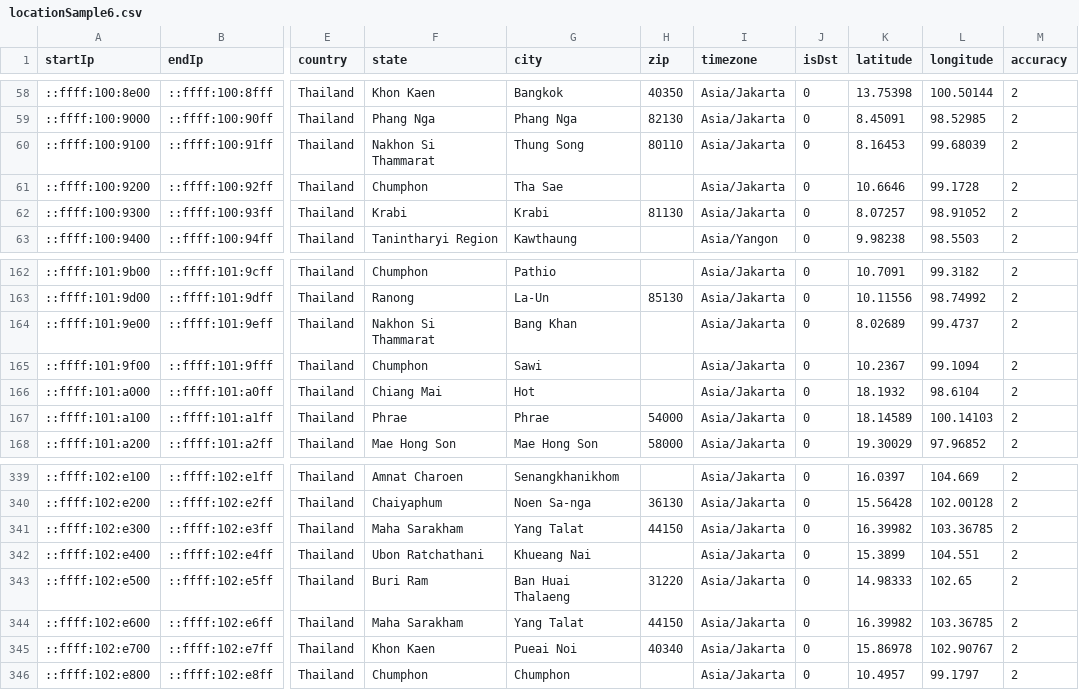
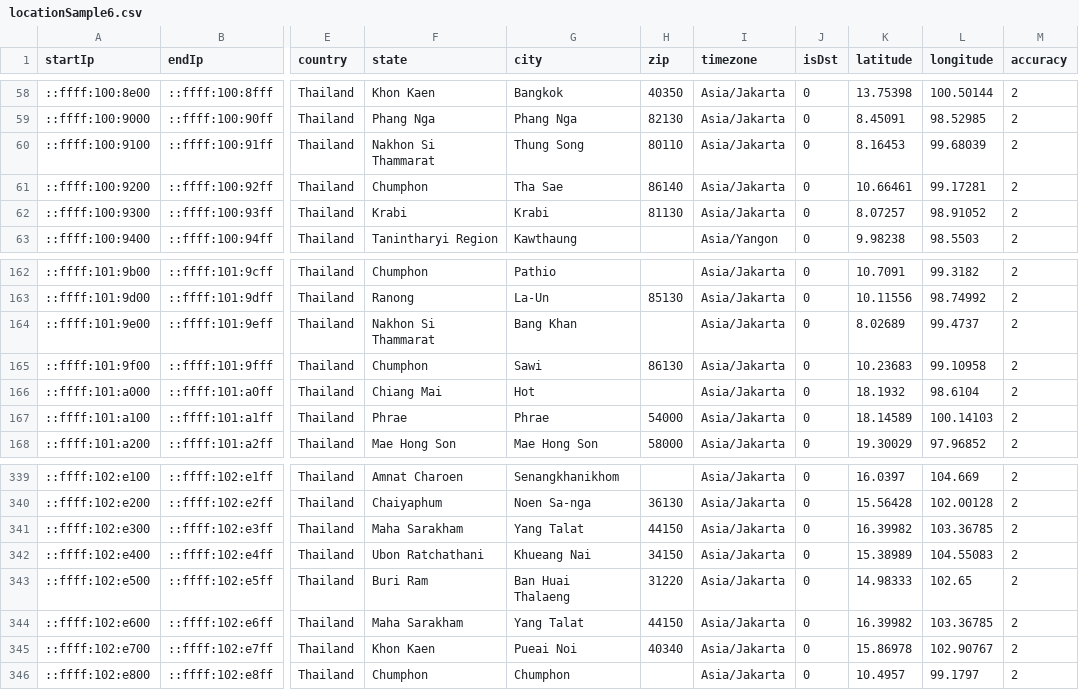
Before and after one commit to ipapi-is/ipapi, a CSV file: databases/locationSample6.csv, drawn as a sheet; only a part is shown, gaps mark what is left out; the diff covers the shown part only; the diff names each change by its address in the sheet, - before the commit and + after, or states it on an @@ line.

```diff
--- a/databases/locationSample6.csv
+++ b/databases/locationSample6.csv
-H61 (zip): (empty)
+H61 (zip): 86140
-K61 (latitude): 10.6646
+K61 (latitude): 10.66461
-L61 (longitude): 99.1728
+L61 (longitude): 99.17281
-H165 (zip): (empty)
+H165 (zip): 86130
-K165 (latitude): 10.2367
+K165 (latitude): 10.23683
-L165 (longitude): 99.1094
+L165 (longitude): 99.10958
-H342 (zip): (empty)
+H342 (zip): 34150
-K342 (latitude): 15.3899
+K342 (latitude): 15.38989
-L342 (longitude): 104.551
+L342 (longitude): 104.55083
```
Also changed, not shown: 24 edited cells elsewhere in this file, databases/Enumerated-VPN-Database-Sample.csv, databases/HostingRangesIPv4-Sample.csv, 17 other files.
